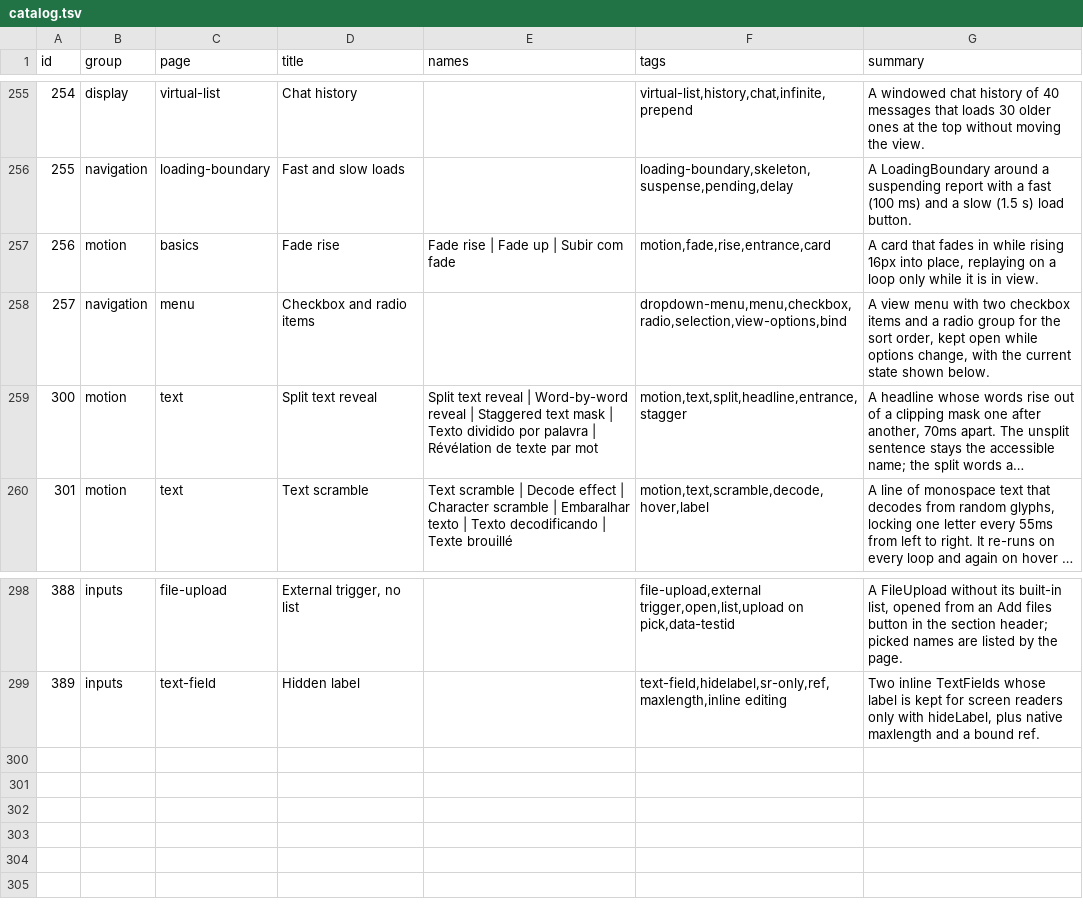
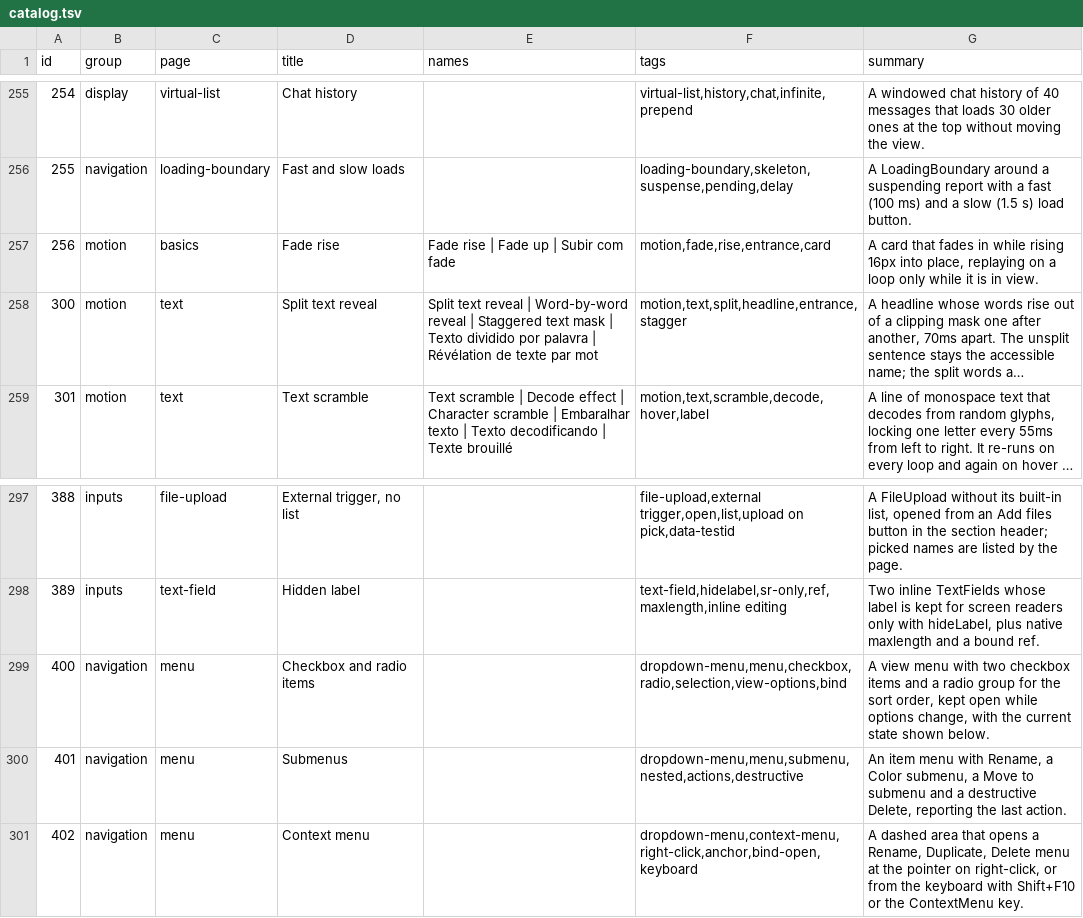
Before and after one commit to codeatlasdev/ui, a TSV file: site/public/api/v1/en/catalog.tsv, drawn as a sheet; only a part is shown, gaps mark what is left out; long unchanged cells end in …; the diff names each change by its address in the sheet, - before the commit and + after, or states it on an @@ line.

Commit message:
chore: regenerate catalog and skill after rebase

```diff
--- a/site/public/api/v1/en/catalog.tsv
+++ b/site/public/api/v1/en/catalog.tsv
@@ row 258 moved to row 299: 400 @@
+row 300: 401 | navigation | menu | Submenus |  | dropdown-menu,menu,submenu,nested,actions,destructive | An item menu with Rename, a Color submenu, a Move to submenu and a destructive Delete, reporting the last action.
+row 301: 402 | navigation | menu | Context menu |  | dropdown-menu,context-menu,right-click,anchor,bind-open,keyboard | A dashed area that opens a Rename, Duplicate, Delete menu at the pointer on right-click, or from the keyboard with Shift+F10 or the ContextMenu key.
```
Also changed, not shown: 5 other files.
